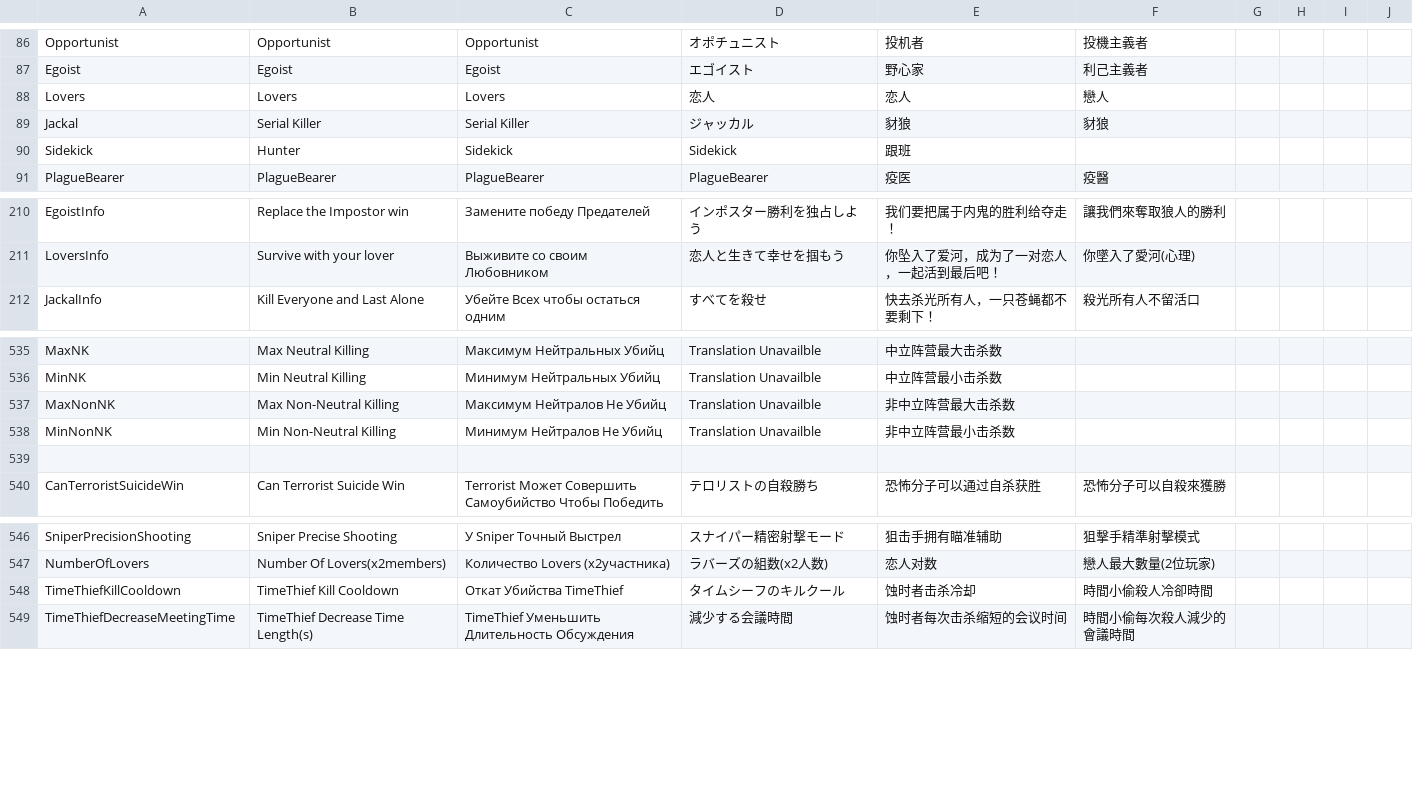
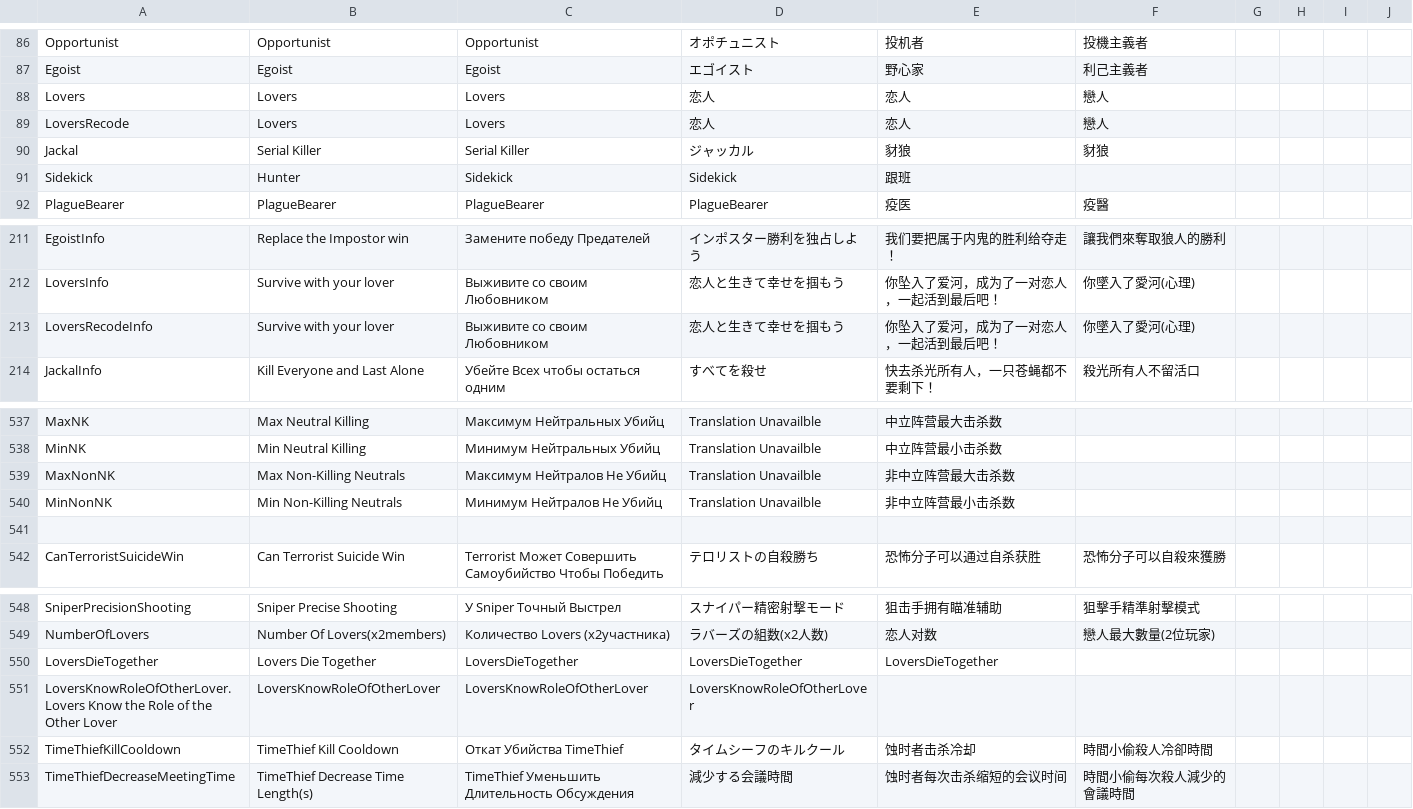
Before and after one commit to discus-sions/TownOfHost-TheOtherRoles, a CSV file: Resources/string.csv, drawn as a sheet; only a part is shown, gaps mark what is left out.

Commit message:
Fixing conflicts

```diff
--- a/Resources/string.csv
+++ b/Resources/string.csv
@@ -88,2 +88,3 @@ Egoist,Egoist,Egoist,エゴイスト,野心家,利己主義者
 Lovers,Lovers,Lovers,恋人,恋人,戀人
+LoversRecode,Lovers,Lovers,恋人,恋人,戀人
 Jackal,Serial Killer,Serial Killer,ジャッカル,豺狼,豺狼
@@ -211,2 +212,3 @@ EgoistInfo,Replace the Impostor win,Замените победу Предате
 LoversInfo,Survive with your lover,Выживите со своим Любовником,恋人と生きて幸せを掴もう,你坠入了爱河，成为了一对恋人，一起活到最后吧！,你墜入了愛河(心理)
+LoversRecodeInfo,Survive with your lover,Выживите со своим Любовником,恋人と生きて幸せを掴もう,你坠入了爱河，成为了一对恋人，一起活到最后吧！,你墜入了愛河(心理)
 JackalInfo,Kill Everyone and Last Alone,Убейте Всех чтобы остаться одним,すべてを殺せ,快去杀光所有人，一只苍蝇都不要剩下！,殺光所有人不留活口
@@ -541,4 +543,4 @@ MaxNK,Max Neutral Killing,Максимум Нейтральных Убийц,Tra
 MinNK,Min Neutral Killing,Минимум Нейтральных Убийц,Translation Unavailble,中立阵营最小击杀数
-MaxNonNK,Max Non-Neutral Killing,Максимум Нейтралов Не Убийц,Translation Unavailble,非中立阵营最大击杀数
-MinNonNK,Min Non-Neutral Killing,Минимум Нейтралов Не Убийц,Translation Unavailble,非中立阵营最小击杀数
+MaxNonNK,Max Non-Killing Neutrals,Максимум Нейтралов Не Убийц,Translation Unavailble,非中立阵营最大击杀数
+MinNonNK,Min Non-Killing Neutrals,Минимум Нейтралов Не Убийц,Translation Unavailble,非中立阵营最小击杀数
 
@@ -552,2 +554,4 @@ SniperPrecisionShooting,Sniper Precise Shooting,У Sniper Точный Выст
 NumberOfLovers,Number Of Lovers(x2members),Количество Lovers (x2участника),ラバーズの組数(x2人数),恋人对数,"戀人最大數量(2位玩家)"
+LoversDieTogether,Lovers Die Together,LoversDieTogether,LoversDieTogether,LoversDieTogether
+LoversKnowRoleOfOtherLover.Lovers Know the Role of the Other Lover,LoversKnowRoleOfOtherLover,LoversKnowRoleOfOtherLover,LoversKnowRoleOfOtherLover
 TimeThiefKillCooldown,TimeThief Kill Cooldown,Откат Убийства TimeThief,タイムシーフのキルクール,蚀时者击杀冷却,時間小偷殺人冷卻時間
```
